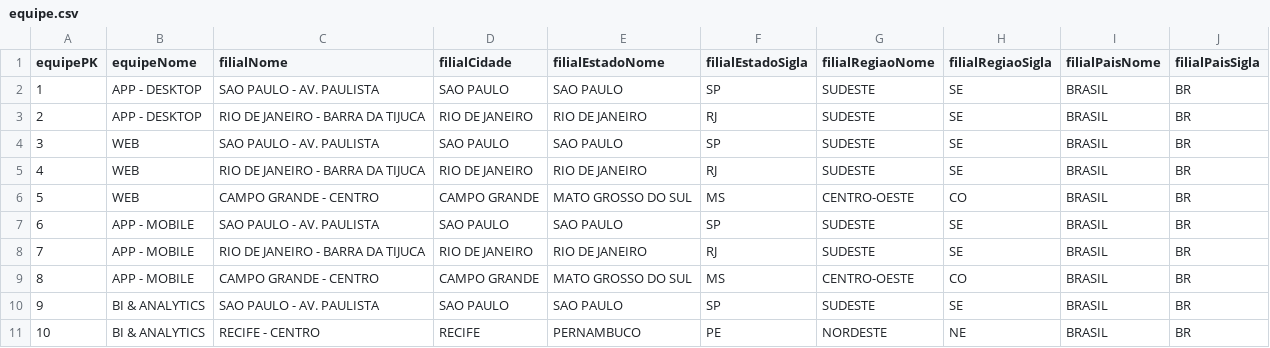
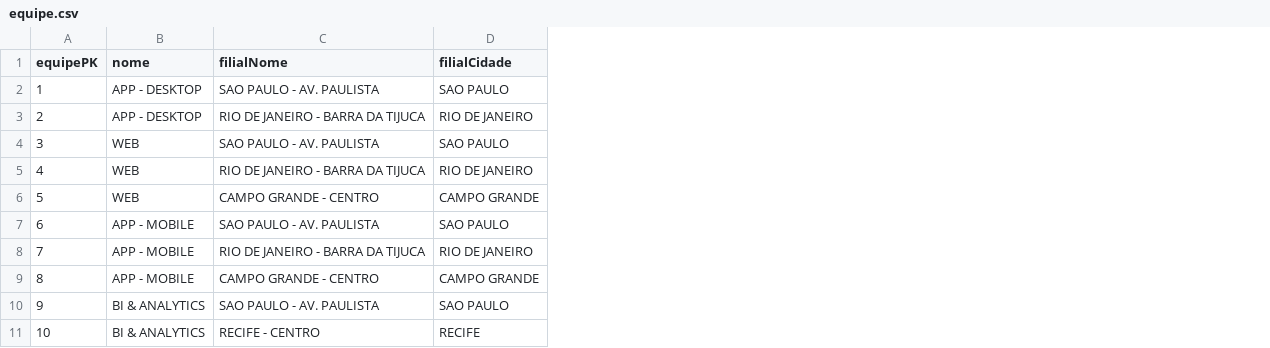
Before and after one commit to rafaelpyc/harve, a CSV file: modulo_python/pandas/aula_4/data/equipe.csv, drawn as a sheet; the diff names each change by its address in the sheet, - before the commit and + after, or states it on an @@ line.

```diff
--- a/modulo_python/pandas/aula_4/data/equipe.csv
+++ b/modulo_python/pandas/aula_4/data/equipe.csv
-column E (filialEstadoNome), rows 2-11: SAO PAULO | RIO DE JANEIRO | SAO PAULO | RIO DE JANEIRO | MATO GROSSO DO SUL | SAO PAULO | RIO DE JANEIRO | MATO GROSSO DO SUL | SAO PAULO | PERNAMBUCO
-column F (filialEstadoSigla), rows 2-11: SP | RJ | SP | RJ | MS | SP | RJ | MS | SP | PE
-column G (filialRegiaoNome), rows 2-11: SUDESTE | SUDESTE | SUDESTE | SUDESTE | CENTRO-OESTE | SUDESTE | SUDESTE | CENTRO-OESTE | SUDESTE | NORDESTE
-column H (filialRegiaoSigla), rows 2-11: SE | SE | SE | SE | CO | SE | SE | CO | SE | NE
-column I (filialPaisNome), rows 2-11: all BRASIL
-column J (filialPaisSigla), rows 2-11: all BR
-B1: equipeNome
+B1: nome
```
Also changed, not shown: 7 other files.
